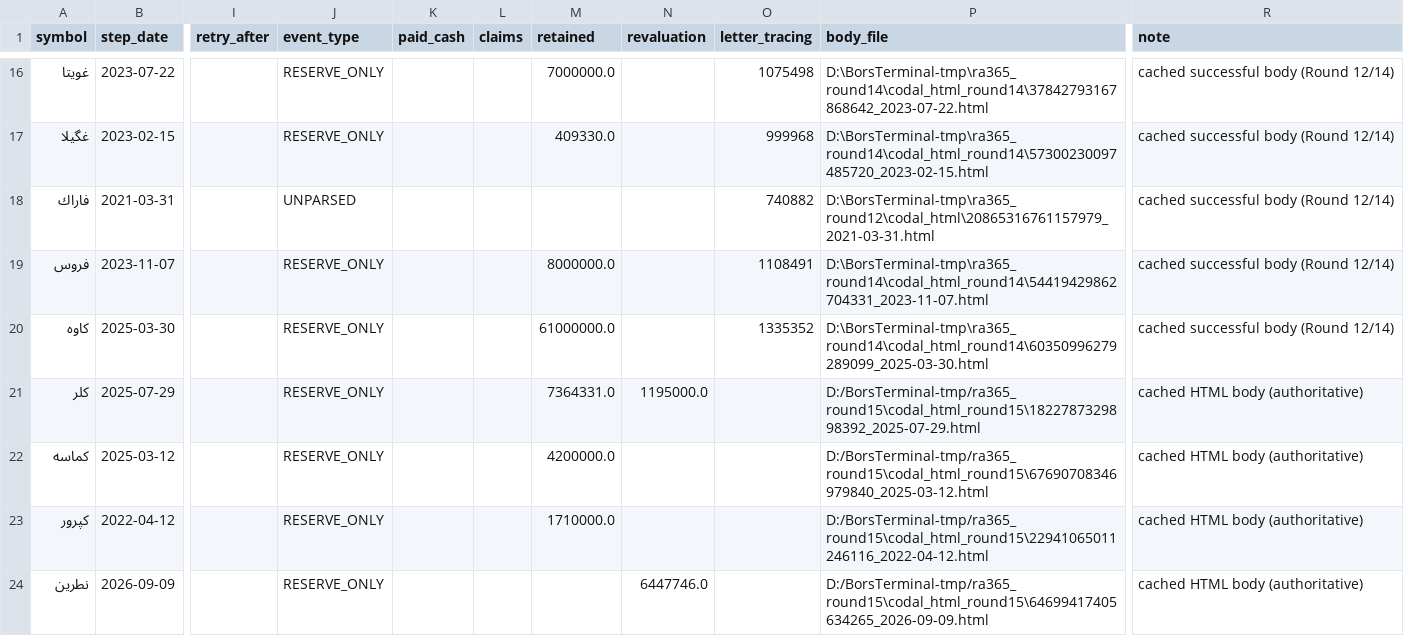
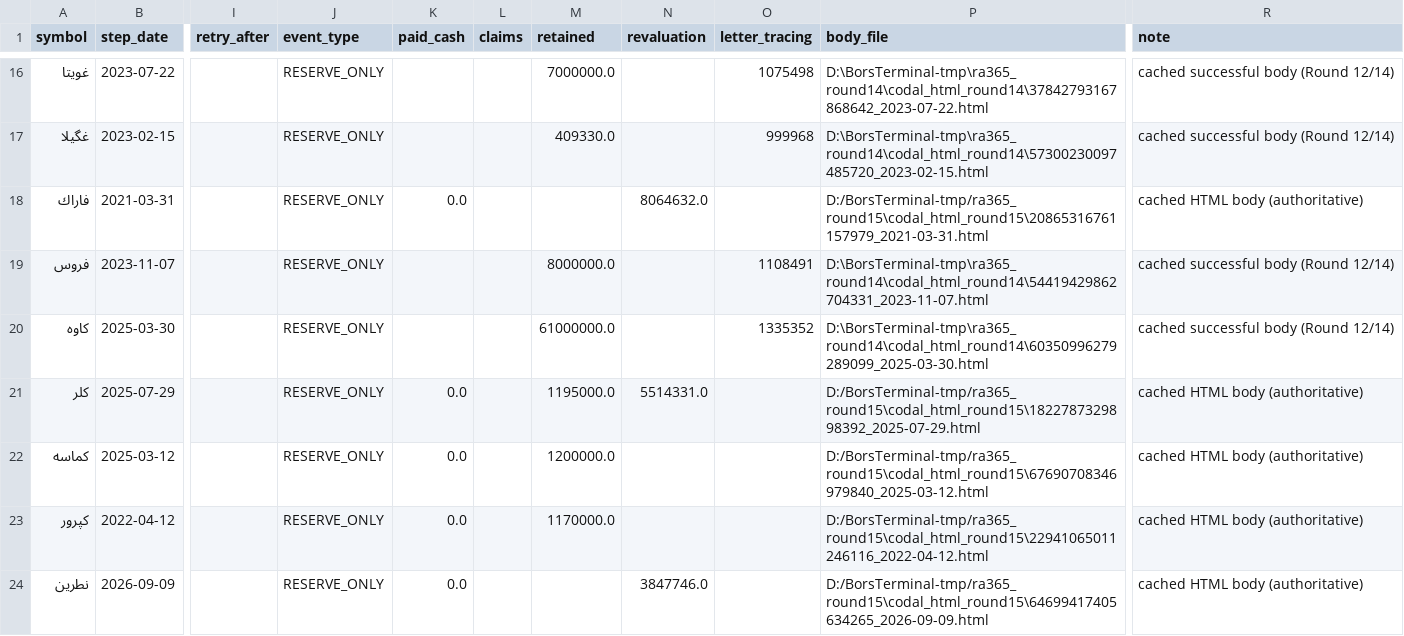
Before and after one commit to johnwarchief/BorsTerminal-src, a CSV file: docs/audit/ra365-round15-codal-checkpoint.csv, drawn as a sheet; only a part is shown, gaps mark what is left out; the diff covers the shown part only; the diff names each change by its address in the sheet, - before the commit and + after, or states it on an @@ line.

Commit message:
fix(parity): observed-gap precedence, general CODAL parser, keyed migration
- suppress a separately recomputed DPS when the observed base gap plus the
  applied share change already carry the price leg; keep the source-ratio
  case (ديران) and share-only gaps (بورس)
- parse CODAL amounts after the label, compute the total increase, respect
  the document unit, and derive a blank paid cash only when the components
  sum to the total; Farak is now RESERVE_ONLY, وپاسار stays PAID_IN
- add a versioned, keyed, idempotent, transactional migration with a
  rollback baseline; the operational DB is never touched
- promoted-copy parity: 69.0243 exact / 88.0823 near / 68.3045 OHLC
  (R16: 68.8309 / 87.2290 / 68.0025)

```diff
--- a/docs/audit/ra365-round15-codal-checkpoint.csv
+++ b/docs/audit/ra365-round15-codal-checkpoint.csv
-J18 (event_type): UNPARSED
+J18 (event_type): RESERVE_ONLY
-K18 (paid_cash): (empty)
+K18 (paid_cash): 0.0
-N18 (revaluation): (empty)
+N18 (revaluation): 8064632.0
-O18 (letter_tracing): 740882
+O18 (letter_tracing): (empty)
-P18 (body_file): D:\BorsTerminal-tmp\ra365_round12\codal_html\20865316761157979_2021-03-31.html
+P18 (body_file): D:/BorsTerminal-tmp/ra365_round15\codal_html_round15\20865316761157979_2021-03-31.html
-R18 (note): cached successful body (Round 12/14)
+R18 (note): cached HTML body (authoritative)
-K21:K24 (paid_cash): (empty)
+K21:K24 (paid_cash): 0.0
-M21 (retained): 7364331.0
+M21 (retained): 1195000.0
-N21 (revaluation): 1195000.0
+N21 (revaluation): 5514331.0
-M22 (retained): 4200000.0
+M22 (retained): 1200000.0
-M23 (retained): 1710000.0
+M23 (retained): 1170000.0
-N24 (revaluation): 6447746.0
+N24 (revaluation): 3847746.0
```
Also changed, not shown: 13 edited cells elsewhere in this file, 25 other files.
